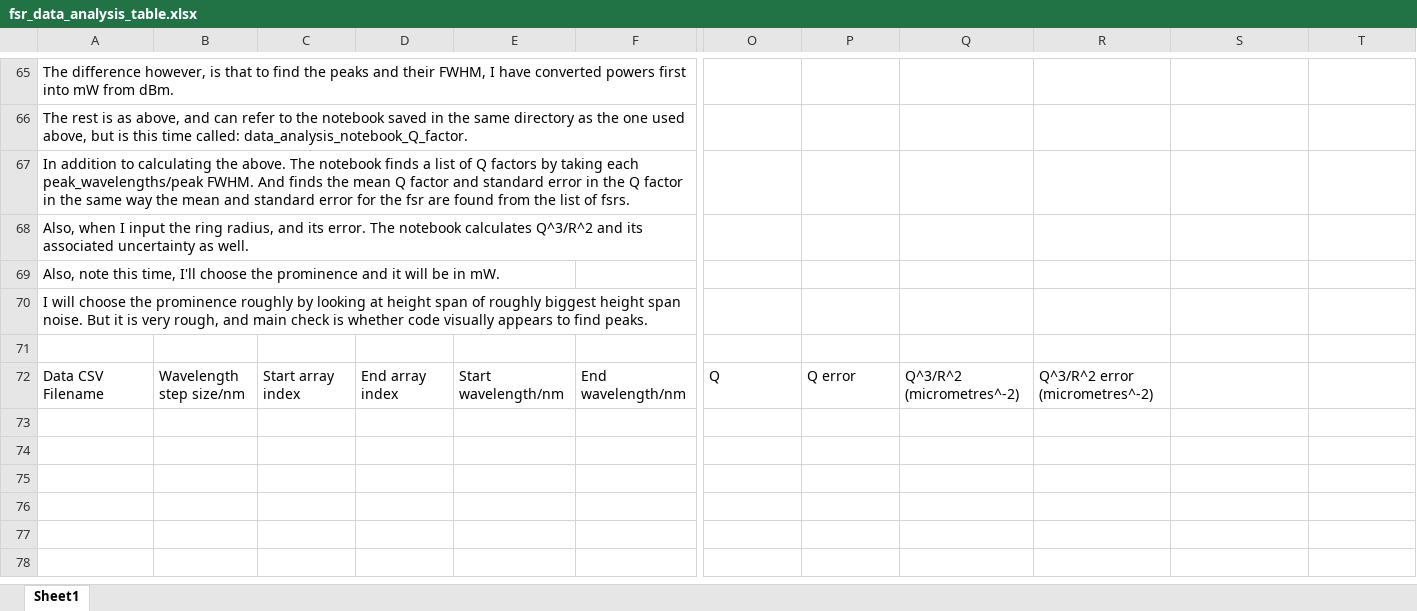
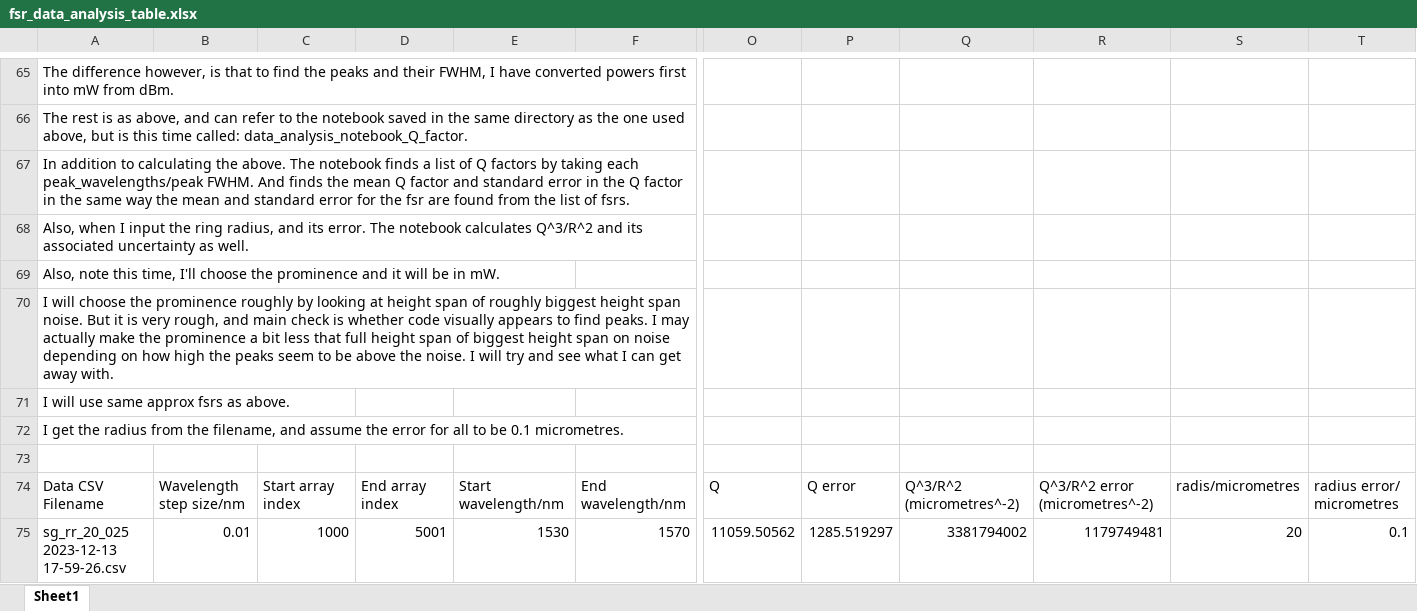
Before and after one commit to tdasanjh/team-chip-project, an Excel workbook: data_analysis/fsr_data_analysis_table.xlsx, sheet Sheet1, drawn as a sheet; only a part is shown, gaps mark what is left out; values as stored, in another font and other column widths than the file's, no borders; removed rows and columns are numbered as before the commit, all else as after; rows hold the shown columns only; the diff names each change by its address in the sheet, - before the commit and + after, or states it on an @@ line.

Commit message:
Q factor run for sg_rr_20_025 2023-12-13 17-59-26.csv data

```diff
--- a/data_analysis/fsr_data_analysis_table.xlsx (sheet Sheet1)
+++ b/data_analysis/fsr_data_analysis_table.xlsx (sheet Sheet1)
-A70: …find peaks.
+A70: …find peaks. I may actually make the prominence a bit less that full height span of biggest height span on noise depending on how high the peaks seem to be above the noise. I will try and see what I can get away with.
+row 71: I will use same approx fsrs as above.
+row 72: I get the radius from the filename, and assume the error for all to be 0.1 micrometres.
-S74: (empty)
+S74: radis/micrometres
-T74: (empty)
+T74: radius error/ micrometres
-row 73: (empty)
+row 75: sg_rr_20_025 2023-12-13 17-59-26.csv | 0.01 | 1000 | 5001 | 1530 | 1570 | 11059.50562 | 1285.519297 | 3381794002 | 1179749481 | 20 | 0.1
```
Also changed, not shown: 1 other file.
